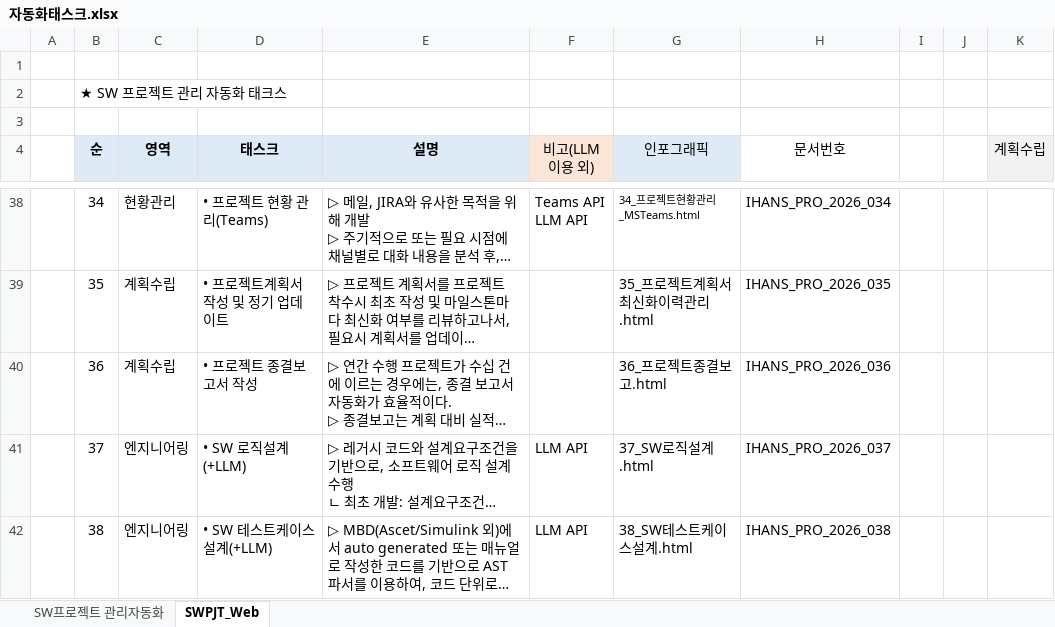
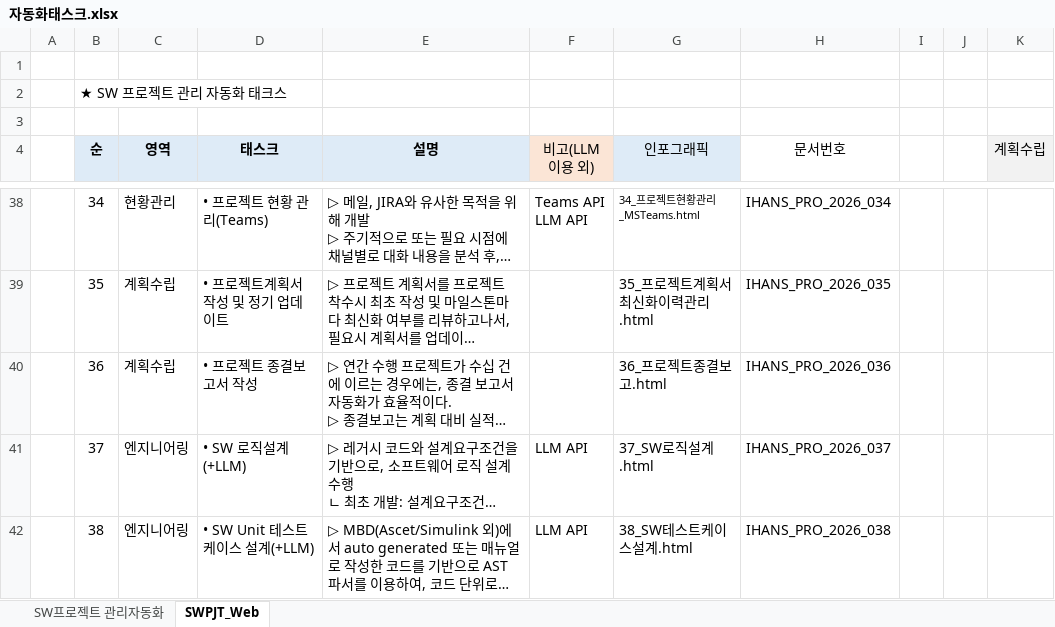
Before and after one commit to ihans2001/myTask, an Excel workbook: data/자동화태스크.xlsx, sheet SWPJT_Web, drawn as a sheet; only a part is shown, gaps mark what is left out; long unchanged cells end in …; values as stored, in another font and other column widths than the file's, no borders; the diff covers the shown part only; the diff names each change by its address in the sheet, - before the commit and + after, or states it on an @@ line.

```diff
--- a/data/자동화태스크.xlsx (sheet SWPJT_Web)
+++ b/data/자동화태스크.xlsx (sheet SWPJT_Web)
-D42 (태스크): • SW 테스트케이스 설계(+LLM)
+D42 (태스크): • SW Unit 테스트케이스 설계(+LLM)
```
Also changed, not shown: 1 added row elsewhere in this sheet, 1 other file.
